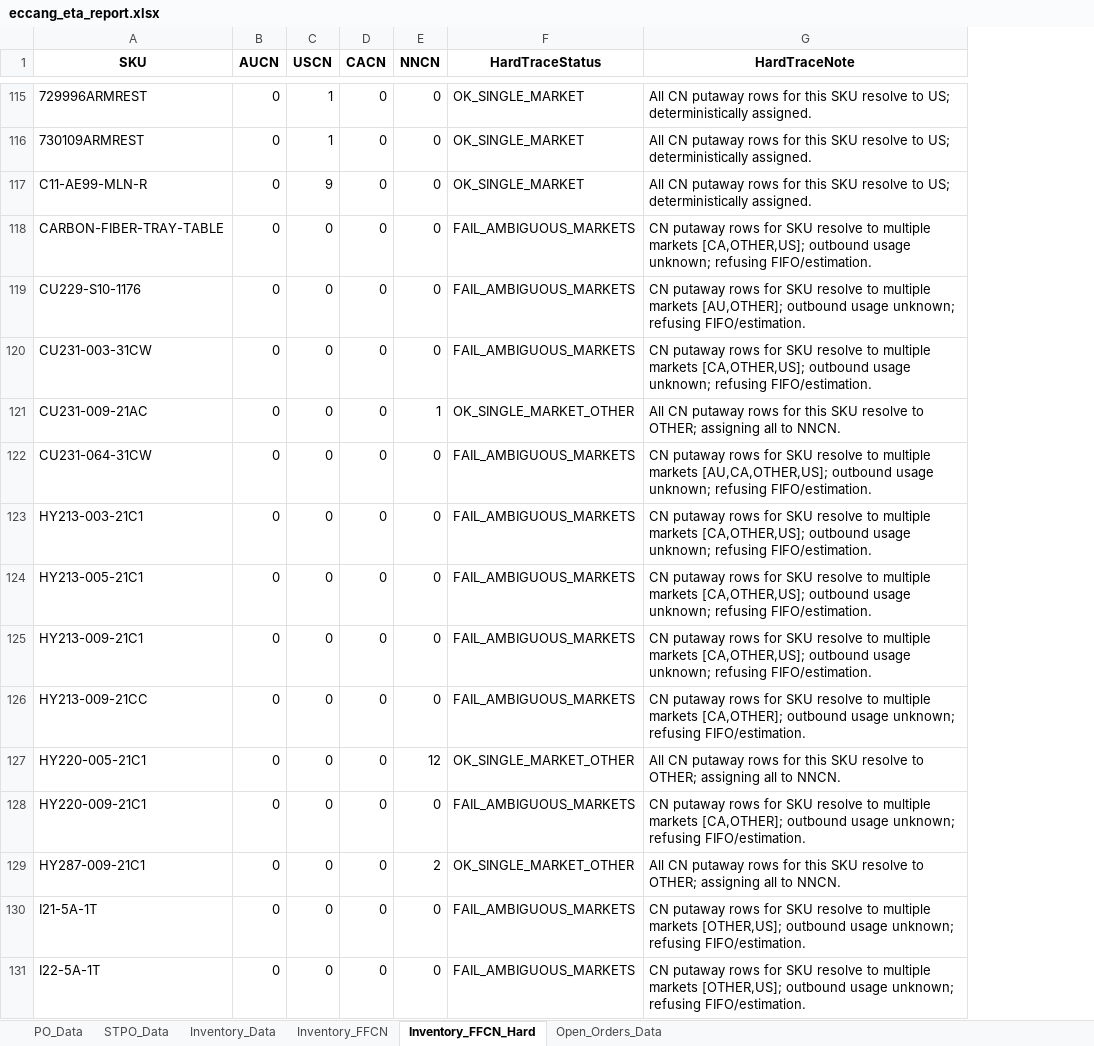
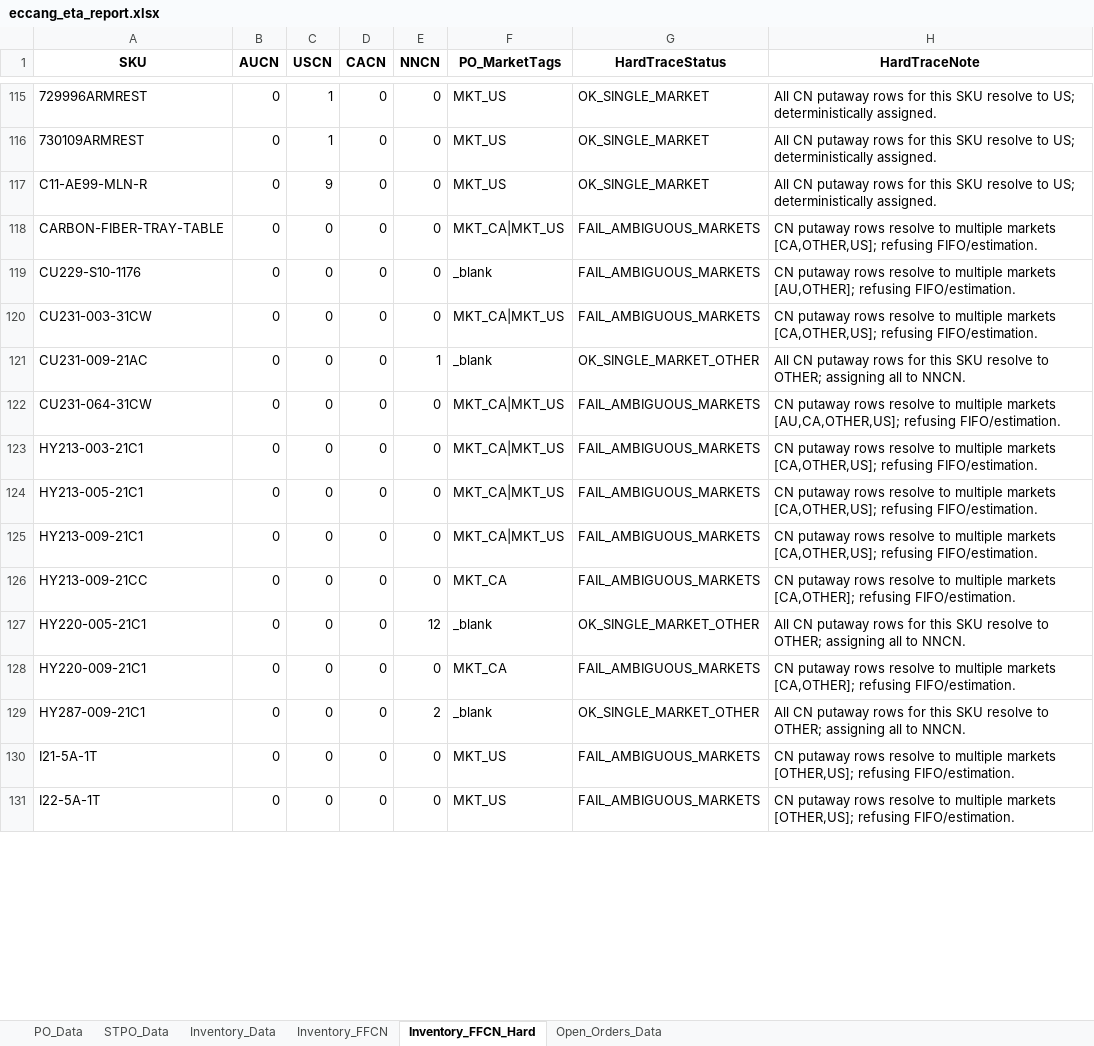
Before and after one commit to tom-valencia/eta-eccang-report, an Excel workbook: eccang_eta_report.xlsx, sheet Inventory_FFCN_Hard, drawn as a sheet; only a part is shown, gaps mark what is left out; values as stored, in another font and other column widths than the file's, no borders; addresses are those after the commit; the diff covers the shown part only; the diff names each change by its address in the sheet, - before the commit and + after, or states it on an @@ line.

```diff
--- a/eccang_eta_report.xlsx (sheet Inventory_FFCN_Hard)
+++ b/eccang_eta_report.xlsx (sheet Inventory_FFCN_Hard)
+column F (PO_MarketTags), rows 115-131: MKT_US | MKT_US | MKT_US | MKT_CA|MKT_US | _blank | MKT_CA|MKT_US | _blank | MKT_CA|MKT_US | MKT_CA|MKT_US | MKT_CA|MKT_US | MKT_CA|MKT_US | MKT_CA | _blank | MKT_CA | _blank | MKT_US | MKT_US
-H118 (HardTraceNote): …putaway rows for SKU resolve to multiple markets [CA,OTHER,US]; outbound usage unknown; refusing FIFO/estimation.
+H118 (HardTraceNote): …putaway rows resolve to multiple markets [CA,OTHER,US]; refusing FIFO/estimation.
-H119 (HardTraceNote): …putaway rows for SKU resolve to multiple markets [AU,OTHER]; outbound usage unknown; refusing FIFO/estimation.
+H119 (HardTraceNote): …putaway rows resolve to multiple markets [AU,OTHER]; refusing FIFO/estimation.
-H120 (HardTraceNote): …putaway rows for SKU resolve to multiple markets [CA,OTHER,US]; outbound usage unknown; refusing FIFO/estimation.
+H120 (HardTraceNote): …putaway rows resolve to multiple markets [CA,OTHER,US]; refusing FIFO/estimation.
-H122 (HardTraceNote): …putaway rows for SKU resolve to multiple markets [AU,CA,OTHER,US]; outbound usage unknown; refusing FIFO/estimation.
+H122 (HardTraceNote): …putaway rows resolve to multiple markets [AU,CA,OTHER,US]; refusing FIFO/estimation.
-H123:H125 (HardTraceNote): …putaway rows for SKU resolve to multiple markets [CA,OTHER,US]; outbound usage unknown; refusing FIFO/estimation.
+H123:H125 (HardTraceNote): …putaway rows resolve to multiple markets [CA,OTHER,US]; refusing FIFO/estimation.
-H126 (HardTraceNote): …putaway rows for SKU resolve to multiple markets [CA,OTHER]; outbound usage unknown; refusing FIFO/estimation.
+H126 (HardTraceNote): …putaway rows resolve to multiple markets [CA,OTHER]; refusing FIFO/estimation.
-H128 (HardTraceNote): …putaway rows for SKU resolve to multiple markets [CA,OTHER]; outbound usage unknown; refusing FIFO/estimation.
+H128 (HardTraceNote): …putaway rows resolve to multiple markets [CA,OTHER]; refusing FIFO/estimation.
-H130:H131 (HardTraceNote): …putaway rows for SKU resolve to multiple markets [OTHER,US]; outbound usage unknown; refusing FIFO/estimation.
+H130:H131 (HardTraceNote): …putaway rows resolve to multiple markets [OTHER,US]; refusing FIFO/estimation.
```
Also changed, not shown: 116 edited cells elsewhere in this sheet, sheet Open_Orders_Data, sheet Inventory_Data.
